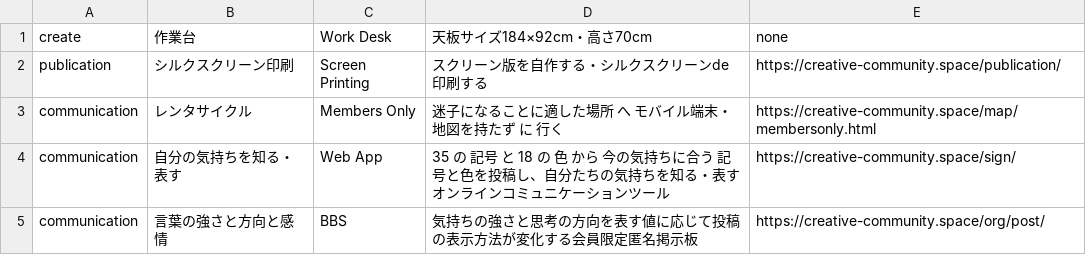
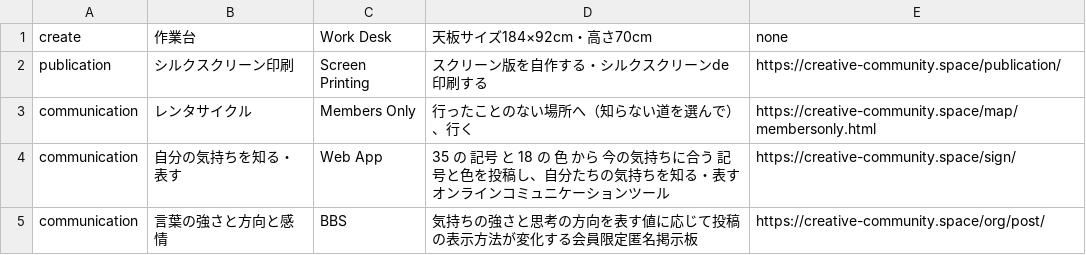
Before and after one commit to creative-community-pehu/index, a CSV file: org/org.csv, drawn as a sheet.

Commit message:
Update org.csv

```diff
--- a/org/org.csv
+++ b/org/org.csv
@@ -2,3 +2,3 @@ create,"作業台","Work Desk","天板サイズ184×92cm・高さ70cm",none
 publication,"シルクスクリーン印刷","Screen Printing","スクリーン版を自作する・シルクスクリーンde印刷する",https://creative-community.space/publication/
-communication,"レンタサイクル","Members Only","迷子になることに適した場所 へ モバイル端末・地図を持たず に 行く",https://creative-community.space/map/membersonly.html
+communication,"レンタサイクル","Members Only","行ったことのない場所へ（知らない道を選んで）、行く",https://creative-community.space/map/membersonly.html
 communication,"自分の気持ちを知る・表す","Web App","35 の 記号 と 18 の 色 から 今の気持ちに合う 記号と色を投稿し、自分たちの気持ちを知る・表す オンラインコミュニケーションツール",https://creative-community.space/sign/
```
